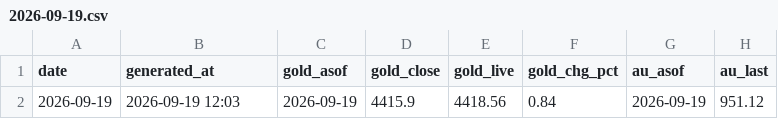
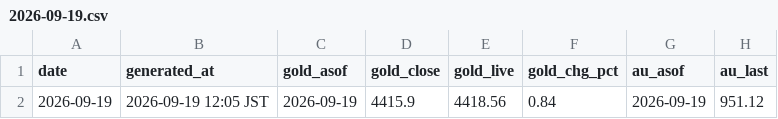
Before and after one commit to Wangxian111/xaudaily-data, a CSV file: data/daily/2026-09-19.csv, drawn as a sheet; only a part is shown; the diff names each change by its address in the sheet, - before the commit and + after, or states it on an @@ line.

Commit message:
Update data/daily/2026-09-19.csv

```diff
--- a/data/daily/2026-09-19.csv
+++ b/data/daily/2026-09-19.csv
-B2 (generated_at): 2026-09-19 12:03
+B2 (generated_at): 2026-09-19 12:05 JST
```
